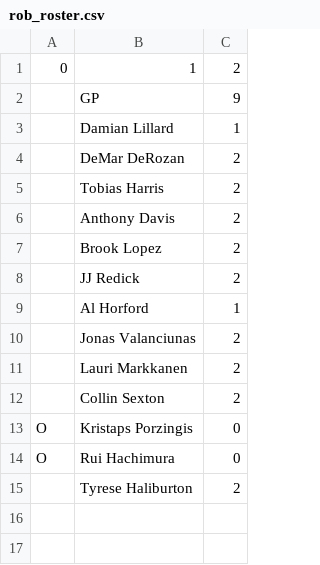
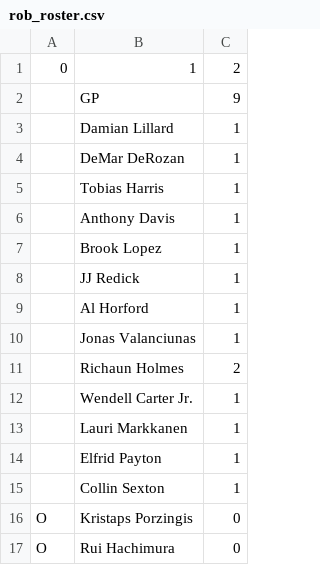
Before and after one commit to robgarbanati/fbb, a CSV file: rob_roster.csv, drawn as a sheet.

```diff
--- a/rob_roster.csv
+++ b/rob_roster.csv
@@ -3,13 +3,15 @@
 ,Damian Lillard,1
-,DeMar DeRozan,2
-,Tobias Harris,2
-,Anthony Davis,2
-,Brook Lopez,2
-,JJ Redick,2
+,DeMar DeRozan,1
+,Tobias Harris,1
+,Anthony Davis,1
+,Brook Lopez,1
+,JJ Redick,1
 ,Al Horford,1
-,Jonas Valanciunas,2
-,Lauri Markkanen,2
-,Collin Sexton,2
+,Jonas Valanciunas,1
+,Richaun Holmes,2
+,Wendell Carter Jr.,1
+,Lauri Markkanen,1
+,Elfrid Payton,1
+,Collin Sexton,1
 O,Kristaps Porzingis,0
 O,Rui Hachimura,0
-,Tyrese Haliburton,2
```
Also changed, not shown: alex_roster.csv, kyle_roster.csv, 7 other files.
